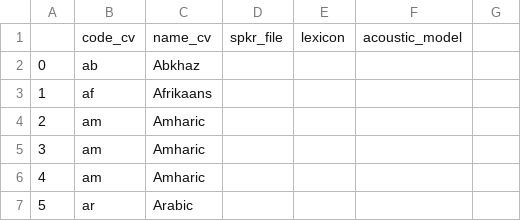
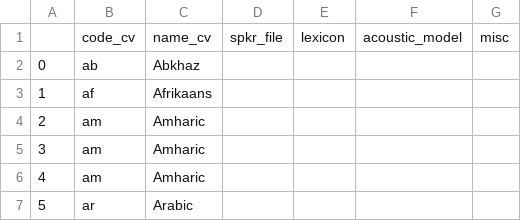
Before and after one commit to pacscilab/voxcommunis, a CSV file: vxc_lang_code_processing/VoxCommunis_tracking.csv, drawn as a sheet; only a part is shown; the diff names each change by its address in the sheet, - before the commit and + after, or states it on an @@ line.

Commit message:
Add a misc column to the tracking file.

```diff
--- a/vxc_lang_code_processing/VoxCommunis_tracking.csv
+++ b/vxc_lang_code_processing/VoxCommunis_tracking.csv
-G1: (empty)
+G1: misc
```
